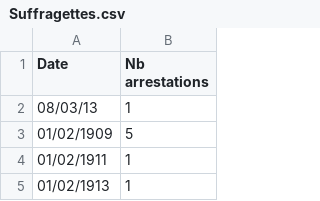
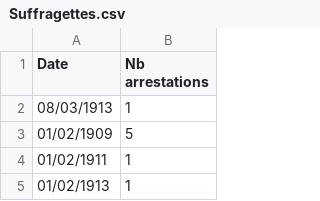
Before and after one commit to SLamasse/DonneesRcours, a CSV file: Suffragettes.csv, drawn as a sheet; only a part is shown.

Commit message:
Add files via upload

```diff
--- a/Suffragettes.csv
+++ b/Suffragettes.csv
@@ -1,3 +1,3 @@
 Date,Nb arrestations
-08/03/13,1
+08/03/1913,1
 01/02/1909,5
```
